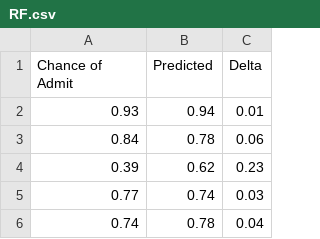
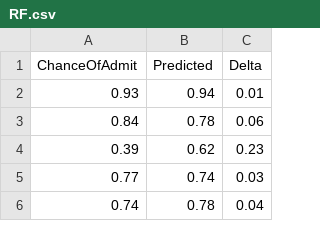
Before and after one commit to jancpp/Graduate_admissions, a CSV file: results/RF.csv, drawn as a sheet; only a part is shown.

Commit message:
Add files via upload

```diff
--- a/results/RF.csv
+++ b/results/RF.csv
@@ -1,2 +1,2 @@
-Chance of Admit,Predicted,Delta
+ChanceOfAdmit,Predicted,Delta
 0.93,0.94,0.01
```
